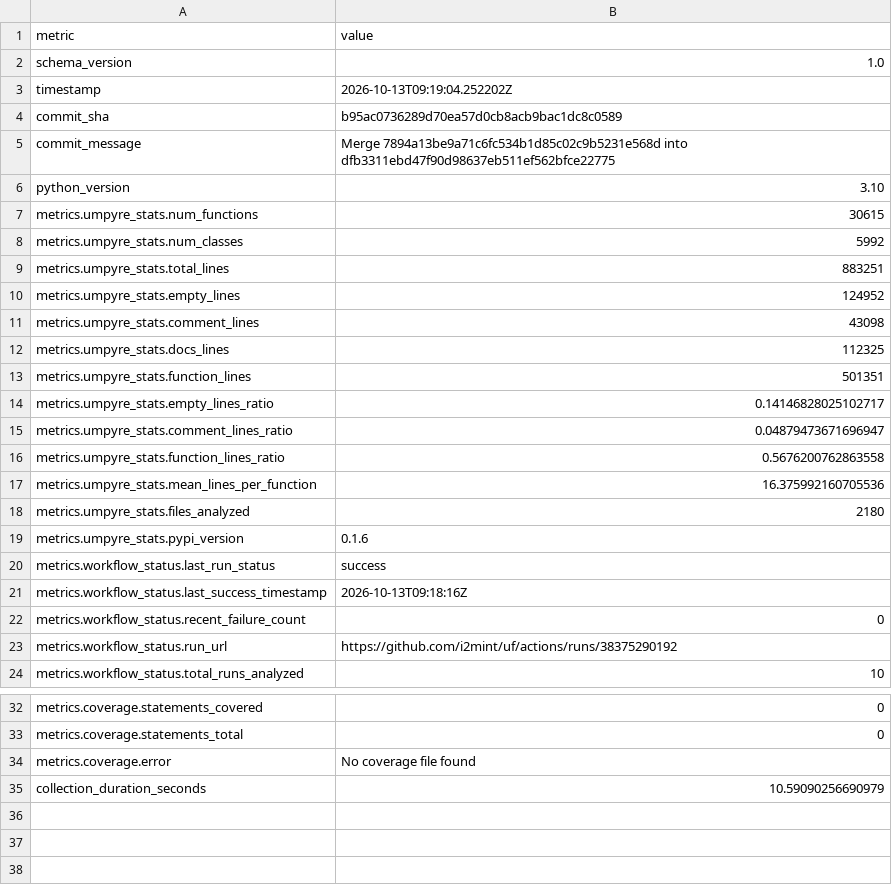
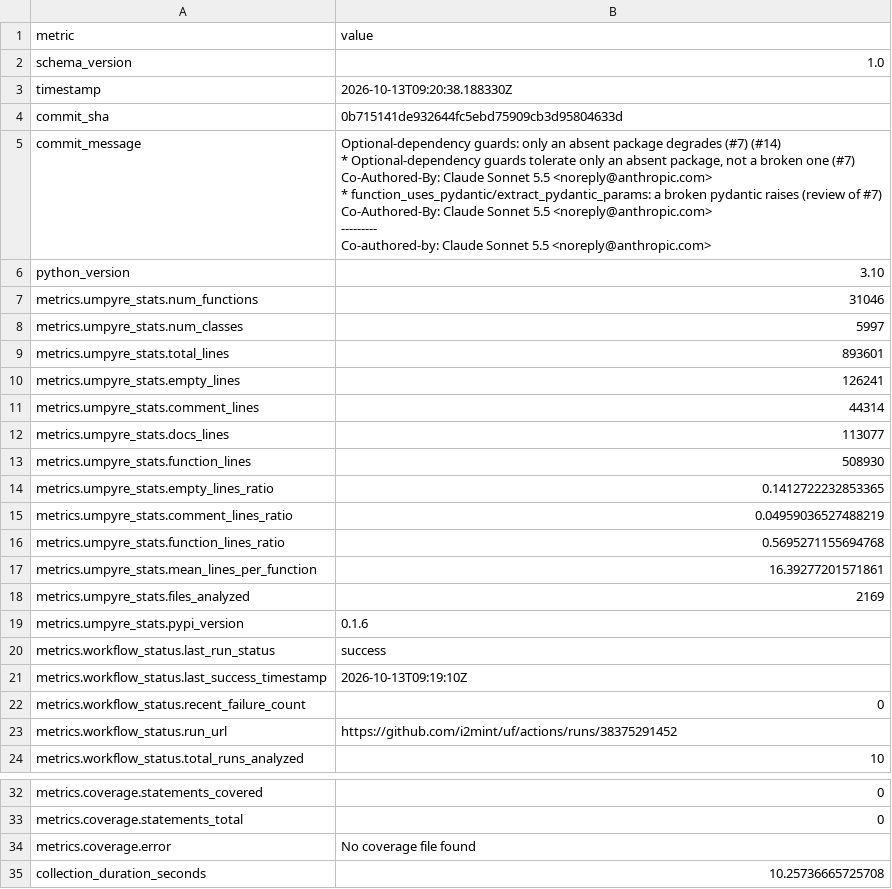
Before and after one commit to i2mint/uf, a CSV file: metrics.csv, drawn as a sheet; only a part is shown, gaps mark what is left out.

Commit message:
Update metrics for 0b71514

```diff
--- a/metrics.csv
+++ b/metrics.csv
@@ -2,23 +2,35 @@ metric,value
 schema_version,1.0
-timestamp,2026-10-13T09:19:04.252202Z
-commit_sha,b95ac0736289d70ea57d0cb8acb9bac1dc8c0589
-commit_message,Merge 7894a13be9a71c6fc534b1d85c02c9b5231e568d into dfb3311ebd47f90d98637eb511ef562bfce22775
+timestamp,2026-10-13T09:20:38.188330Z
+commit_sha,0b715141de932644fc5ebd75909cb3d95804633d
+commit_message,"Optional-dependency guards: only an absent package degrades (#7) (#14)
+
+* Optional-dependency guards tolerate only an absent package, not a broken one (#7)
+
+Co-Authored-By: Claude Sonnet 5.5 <noreply@anthropic.com>
+
+* function_uses_pydantic/extract_pydantic_params: a broken pydantic raises (review of #7)
+
+Co-Authored-By: Claude Sonnet 5.5 <noreply@anthropic.com>
+
+---------
+
+Co-authored-by: Claude Sonnet 5.5 <noreply@anthropic.com>"
 python_version,3.10
-metrics.umpyre_stats.num_functions,30615
-metrics.umpyre_stats.num_classes,5992
-metrics.umpyre_stats.total_lines,883251
-metrics.umpyre_stats.empty_lines,124952
-metrics.umpyre_stats.comment_lines,43098
-metrics.umpyre_stats.docs_lines,112325
-metrics.umpyre_stats.function_lines,501351
-metrics.umpyre_stats.empty_lines_ratio,0.14146828025102717
-metrics.umpyre_stats.comment_lines_ratio,0.04879473671696947
-metrics.umpyre_stats.function_lines_ratio,0.5676200762863558
-metrics.umpyre_stats.mean_lines_per_function,16.375992160705536
-metrics.umpyre_stats.files_analyzed,2180
+metrics.umpyre_stats.num_functions,31046
+metrics.umpyre_stats.num_classes,5997
+metrics.umpyre_stats.total_lines,893601
+metrics.umpyre_stats.empty_lines,126241
+metrics.umpyre_stats.comment_lines,44314
+metrics.umpyre_stats.docs_lines,113077
+metrics.umpyre_stats.function_lines,508930
+metrics.umpyre_stats.empty_lines_ratio,0.1412722232853365
+metrics.umpyre_stats.comment_lines_ratio,0.04959036527488219
+metrics.umpyre_stats.function_lines_ratio,0.5695271155694768
+metrics.umpyre_stats.mean_lines_per_function,16.39277201571861
+metrics.umpyre_stats.files_analyzed,2169
 metrics.umpyre_stats.pypi_version,0.1.6
 metrics.workflow_status.last_run_status,success
-metrics.workflow_status.last_success_timestamp,2026-10-13T09:18:16Z
+metrics.workflow_status.last_success_timestamp,2026-10-13T09:19:10Z
 metrics.workflow_status.recent_failure_count,0
-metrics.workflow_status.run_url,https://github.com/i2mint/uf/actions/runs/38375290192
+metrics.workflow_status.run_url,https://github.com/i2mint/uf/actions/runs/38375291452
 metrics.workflow_status.total_runs_analyzed,10
@@ -38,2 +50,2 @@ metrics.coverage.statements_total,0
 metrics.coverage.error,No coverage file found
-collection_duration_seconds,10.59090256690979
+collection_duration_seconds,10.25736665725708
```
Also changed, not shown: 2 other files.
